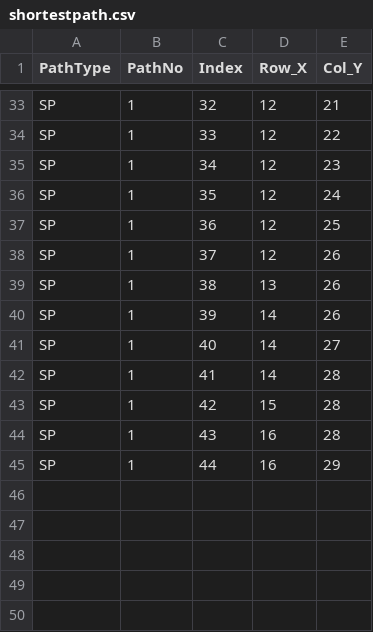
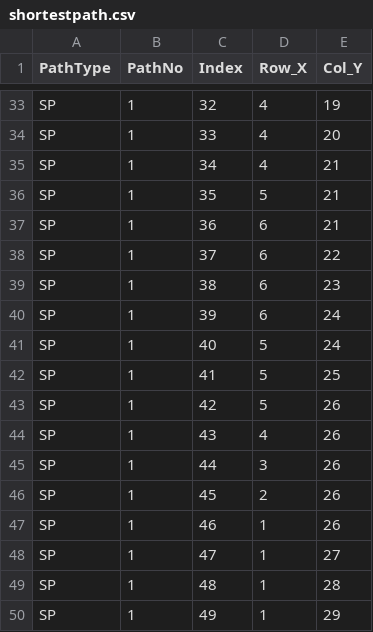
Before and after one commit to nychopkie/Comp3111F23G30, a CSV file: shortestpath.csv, drawn as a sheet; only a part is shown, gaps mark what is left out; the diff covers the shown part only; the diff names each change by its address in the sheet, - before the commit and + after, or states it on an @@ line.

```diff
--- a/shortestpath.csv
+++ b/shortestpath.csv
-D33:D35 (Row_X): 12
+D33:D35 (Row_X): 4
-E33 (Col_Y): 21
+E33 (Col_Y): 19
-E34 (Col_Y): 22
+E34 (Col_Y): 20
-E35 (Col_Y): 23
+E35 (Col_Y): 21
-D36 (Row_X): 12
+D36 (Row_X): 5
-E36 (Col_Y): 24
+E36 (Col_Y): 21
-D37:D38 (Row_X): 12
+D37:D38 (Row_X): 6
-E37 (Col_Y): 25
+E37 (Col_Y): 21
-E38 (Col_Y): 26
+E38 (Col_Y): 22
-D39 (Row_X): 13
+D39 (Row_X): 6
-E39 (Col_Y): 26
+E39 (Col_Y): 23
-D40 (Row_X): 14
+D40 (Row_X): 6
-E40 (Col_Y): 26
+E40 (Col_Y): 24
-D41:D42 (Row_X): 14
+D41:D42 (Row_X): 5
-E41 (Col_Y): 27
+E41 (Col_Y): 24
-E42 (Col_Y): 28
+E42 (Col_Y): 25
-D43 (Row_X): 15
+D43 (Row_X): 5
-E43:E44 (Col_Y): 28
+E43:E44 (Col_Y): 26
-D44 (Row_X): 16
+D44 (Row_X): 4
-D45 (Row_X): 16
+D45 (Row_X): 3
-E45 (Col_Y): 29
+E45 (Col_Y): 26
+row 46: SP | 1 | 45 | 2 | 26
+row 47: SP | 1 | 46 | 1 | 26
+row 48: SP | 1 | 47 | 1 | 27
+row 49: SP | 1 | 48 | 1 | 28
+row 50: SP | 1 | 49 | 1 | 29
```
Also changed, not shown: 40 edited cells elsewhere in this file, 6 other files.
